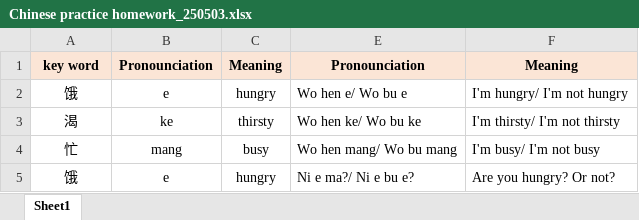
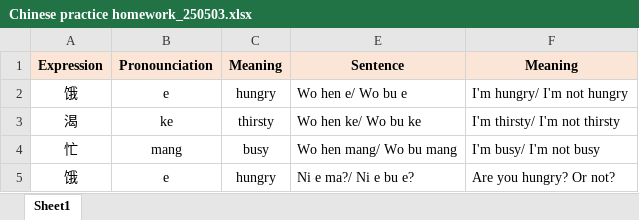
Before and after one commit to larkhoonleem/Chinese_study, an Excel workbook: Chinese practice homework_250503.xlsx, sheet Sheet1, drawn as a sheet; only a part is shown; values as stored, in another font and other column widths than the file's, no borders; the diff names each change by its address in the sheet, - before the commit and + after, or states it on an @@ line.

```diff
--- a/Chinese practice homework_250503.xlsx (sheet Sheet1)
+++ b/Chinese practice homework_250503.xlsx (sheet Sheet1)
-A1: key word
+A1: Expression
-E1: Pronounciation
+E1: Sentence
```
Also changed, not shown: 1 other file.
